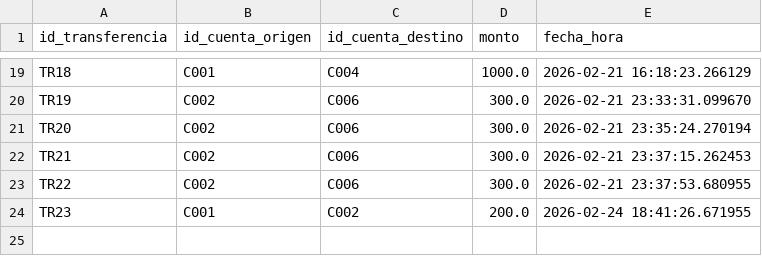
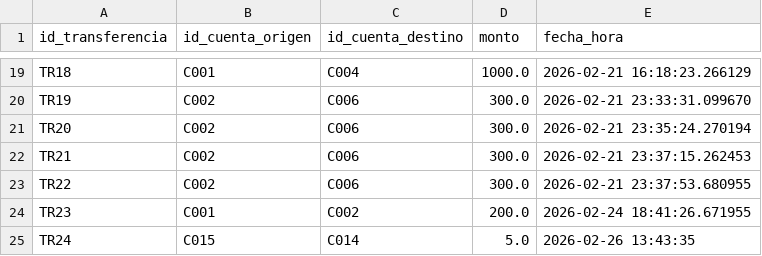
Before and after one commit to KarenSSanchezP/BankSystem, a CSV file: banksystemapp/data/transferencias.csv, drawn as a sheet; only a part is shown, gaps mark what is left out.

```diff
--- a/banksystemapp/data/transferencias.csv
+++ b/banksystemapp/data/transferencias.csv
@@ -24 +24,2 @@ TR22,C002,C006,300.0,2026-02-21 23:37:53.680955
 TR23,C001,C002,200.0,2026-02-24 18:41:26.671955
+TR24,C015,C014,5.0,2026-02-26 13:43:35
```
Also changed, not shown: banksystemapp/data/cuentas.csv, banksystemapp/data/transacciones.csv, 9 other files.
